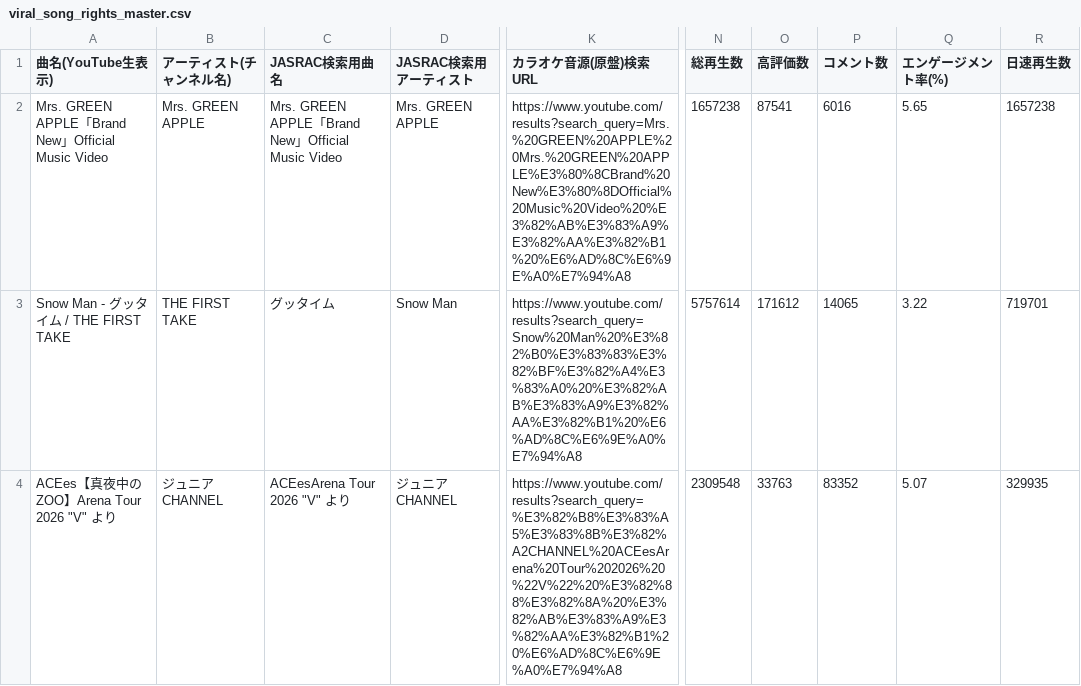
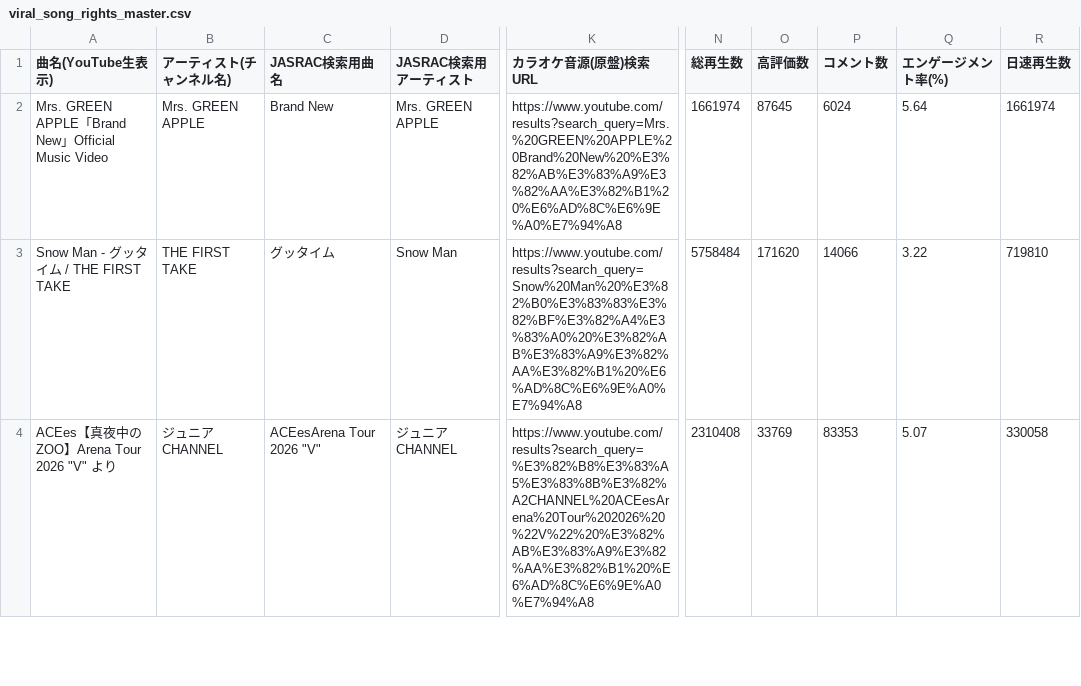
Before and after one commit to GonshiP/viral-song-rights-db, a CSV file: public/downloads/viral_song_rights_master.csv, drawn as a sheet; only a part is shown, gaps mark what is left out; the diff covers the shown part only; the diff names each change by its address in the sheet, - before the commit and + after, or states it on an @@ line.

```diff
--- a/public/downloads/viral_song_rights_master.csv
+++ b/public/downloads/viral_song_rights_master.csv
-C2 (JASRAC検索用曲名): Mrs. GREEN APPLE「Brand New」Official Music Video
+C2 (JASRAC検索用曲名): Brand New
-K2 (カラオケ音源(原盤)検索URL): https://www.youtube.com/results?search_query=Mrs.%20GREEN%20APPLE%20Mrs.%20GREEN%20APPLE%E3%80%8CBrand%20New%E3%80%8DOfficial%20Music%20Video%20%E3%82%AB%E3%83%A9%E3%82%AA%E3%82%B1%20%E6%AD%8C%E6%9E%A0%E7%94%A8
+K2 (カラオケ音源(原盤)検索URL): https://www.youtube.com/results?search_query=Mrs.%20GREEN%20APPLE%20Brand%20New%20%E3%82%AB%E3%83%A9%E3%82%AA%E3%82%B1%20%E6%AD%8C%E6%9E%A0%E7%94%A8
-N2 (総再生数): 1657238
+N2 (総再生数): 1661974
-O2 (高評価数): 87541
+O2 (高評価数): 87645
-P2 (コメント数): 6016
+P2 (コメント数): 6024
-Q2 (エンゲージメント率(%)): 5.65
+Q2 (エンゲージメント率(%)): 5.64
-R2 (日速再生数): 1657238
+R2 (日速再生数): 1661974
-N3 (総再生数): 5757614
+N3 (総再生数): 5758484
-O3 (高評価数): 171612
+O3 (高評価数): 171620
-P3 (コメント数): 14065
+P3 (コメント数): 14066
-R3 (日速再生数): 719701
+R3 (日速再生数): 719810
-C4 (JASRAC検索用曲名): ACEesArena Tour 2026 "V" より
+C4 (JASRAC検索用曲名): ACEesArena Tour 2026 "V"
-K4 (カラオケ音源(原盤)検索URL): https://www.youtube.com/results?search_query=%E3%82%B8%E3%83%A5%E3%83%8B%E3%82%A2CHANNEL%20ACEesArena%20Tour%202026%20%22V%22%20%E3%82%88%E3%82%8A%20%E3%82%AB%E3%83%A9%E3%82%AA%E3%82%B1%20%E6%AD%8C%E6%9E%A0%E7%94%A8
+K4 (カラオケ音源(原盤)検索URL): https://www.youtube.com/results?search_query=%E3%82%B8%E3%83%A5%E3%83%8B%E3%82%A2CHANNEL%20ACEesArena%20Tour%202026%20%22V%22%20%E3%82%AB%E3%83%A9%E3%82%AA%E3%82%B1%20%E6%AD%8C%E6%9E%A0%E7%94%A8
-N4 (総再生数): 2309548
+N4 (総再生数): 2310408
-O4 (高評価数): 33763
+O4 (高評価数): 33769
-P4 (コメント数): 83352
+P4 (コメント数): 83353
-R4 (日速再生数): 329935
+R4 (日速再生数): 330058
```
Also changed, not shown: 55 edited cells elsewhere in this file, 3 other files.
